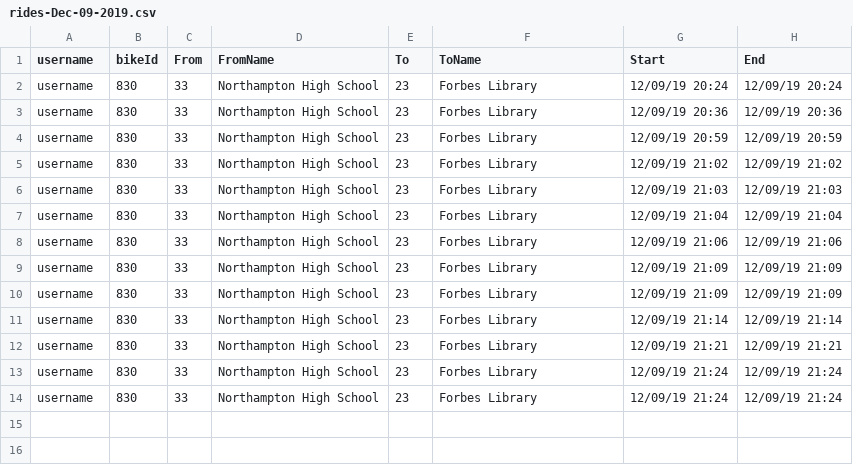
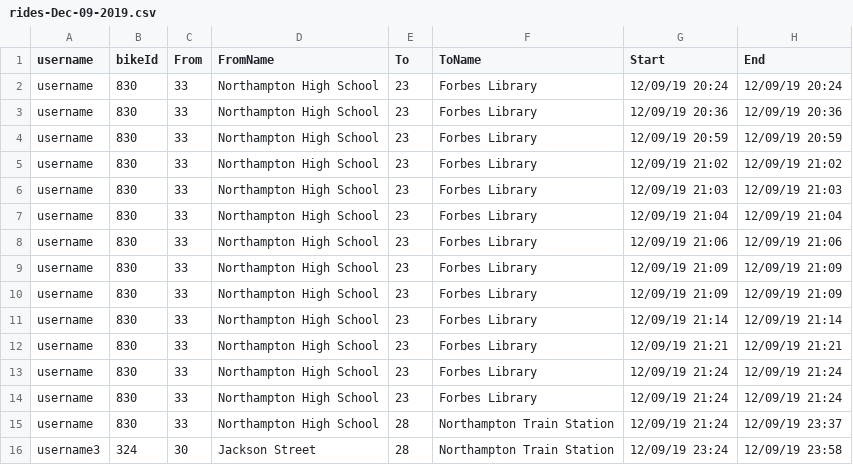
Before and after one commit to crystallistic/ValleyBikeSimA45, a CSV file: ValleyBikeSimA45/data-files/rides-Dec-09-2019.csv, drawn as a sheet; the diff names each change by its address in the sheet, - before the commit and + after, or states it on an @@ line.

```diff
--- a/ValleyBikeSimA45/data-files/rides-Dec-09-2019.csv
+++ b/ValleyBikeSimA45/data-files/rides-Dec-09-2019.csv
+row 15: username | 830 | 33 | Northampton High School | 28 | Northampton Train Station | 12/09/19 21:24 | 12/09/19 23:37
+row 16: username3 | 324 | 30 | Jackson Street | 28 | Northampton Train Station | 12/09/19 23:24 | 12/09/19 23:58
```
Also changed, not shown: ValleyBikeSimA45/data-files/bike-data.csv, ValleyBikeSimA45/data-files/rides-completed-data.csv, 9 other files.
